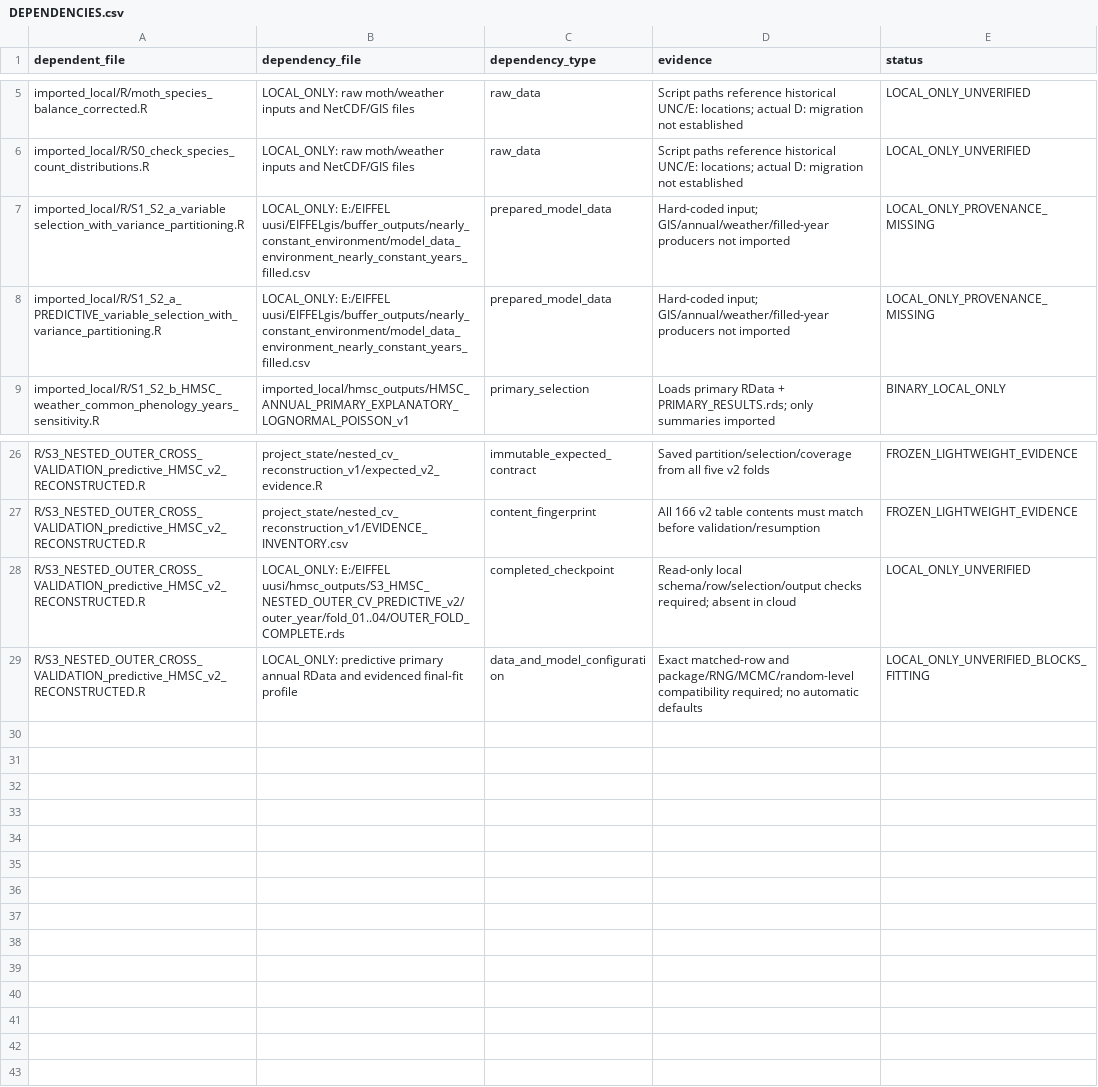
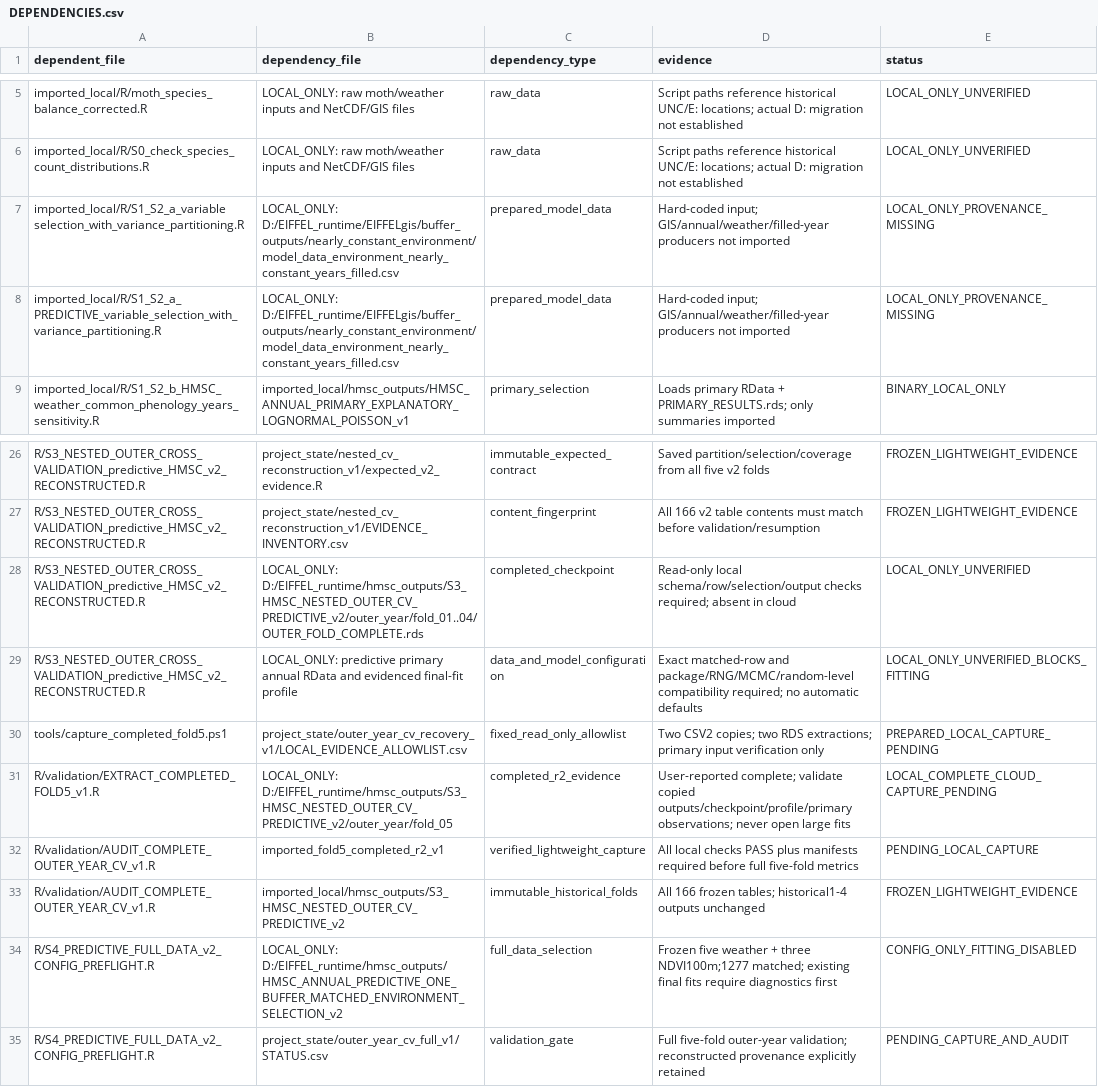
Before and after one commit to annamsuuronen-droid/EIFFEL-moth-outbreak-models, a CSV file: project_state/DEPENDENCIES.csv, drawn as a sheet; only a part is shown, gaps mark what is left out.

Commit message:
Prepare safe completed-r2 evidence capture, full-year audit and predictive scope gates

```diff
--- a/project_state/DEPENDENCIES.csv
+++ b/project_state/DEPENDENCIES.csv
@@ -6,4 +6,4 @@ imported_local/R/moth_species_balance_corrected.R,LOCAL_ONLY: raw moth/weather i
 imported_local/R/S0_check_species_count_distributions.R,LOCAL_ONLY: raw moth/weather inputs and NetCDF/GIS files,raw_data,Script paths reference historical UNC/E: locations; actual D: migration not established,LOCAL_ONLY_UNVERIFIED
-imported_local/R/S1_S2_a_variable selection_with_variance_partitioning.R,LOCAL_ONLY: E:/EIFFEL uusi/EIFFELgis/buffer_outputs/nearly_constant_environment/model_data_environment_nearly_constant_years_filled.csv,prepared_model_data,Hard-coded input; GIS/annual/weather/filled-year producers not imported,LOCAL_ONLY_PROVENANCE_MISSING
-imported_local/R/S1_S2_a_PREDICTIVE_variable_selection_with_variance_partitioning.R,LOCAL_ONLY: E:/EIFFEL uusi/EIFFELgis/buffer_outputs/nearly_constant_environment/model_data_environment_nearly_constant_years_filled.csv,prepared_model_data,Hard-coded input; GIS/annual/weather/filled-year producers not imported,LOCAL_ONLY_PROVENANCE_MISSING
+imported_local/R/S1_S2_a_variable selection_with_variance_partitioning.R,LOCAL_ONLY: D:/EIFFEL_runtime/EIFFELgis/buffer_outputs/nearly_constant_environment/model_data_environment_nearly_constant_years_filled.csv,prepared_model_data,Hard-coded input; GIS/annual/weather/filled-year producers not imported,LOCAL_ONLY_PROVENANCE_MISSING
+imported_local/R/S1_S2_a_PREDICTIVE_variable_selection_with_variance_partitioning.R,LOCAL_ONLY: D:/EIFFEL_runtime/EIFFELgis/buffer_outputs/nearly_constant_environment/model_data_environment_nearly_constant_years_filled.csv,prepared_model_data,Hard-coded input; GIS/annual/weather/filled-year producers not imported,LOCAL_ONLY_PROVENANCE_MISSING
 imported_local/R/S1_S2_b_HMSC_weather_common_phenology_years_sensitivity.R,imported_local/hmsc_outputs/HMSC_ANNUAL_PRIMARY_EXPLANATORY_LOGNORMAL_POISSON_v1,primary_selection,Loads primary RData + PRIMARY_RESULTS.rds; only summaries imported,BINARY_LOCAL_ONLY
@@ -27,3 +27,9 @@ R/S3_NESTED_OUTER_CROSS_VALIDATION_predictive_HMSC_v2_RECONSTRUCTED.R,project_st
 R/S3_NESTED_OUTER_CROSS_VALIDATION_predictive_HMSC_v2_RECONSTRUCTED.R,project_state/nested_cv_reconstruction_v1/EVIDENCE_INVENTORY.csv,content_fingerprint,All 166 v2 table contents must match before validation/resumption,FROZEN_LIGHTWEIGHT_EVIDENCE
-R/S3_NESTED_OUTER_CROSS_VALIDATION_predictive_HMSC_v2_RECONSTRUCTED.R,LOCAL_ONLY: E:/EIFFEL uusi/hmsc_outputs/S3_HMSC_NESTED_OUTER_CV_PREDICTIVE_v2/outer_year/fold_01..04/OUTER_FOLD_COMPLETE.rds,completed_checkpoint,Read-only local schema/row/selection/output checks required; absent in cloud,LOCAL_ONLY_UNVERIFIED
+R/S3_NESTED_OUTER_CROSS_VALIDATION_predictive_HMSC_v2_RECONSTRUCTED.R,LOCAL_ONLY: D:/EIFFEL_runtime/hmsc_outputs/S3_HMSC_NESTED_OUTER_CV_PREDICTIVE_v2/outer_year/fold_01..04/OUTER_FOLD_COMPLETE.rds,completed_checkpoint,Read-only local schema/row/selection/output checks required; absent in cloud,LOCAL_ONLY_UNVERIFIED
 R/S3_NESTED_OUTER_CROSS_VALIDATION_predictive_HMSC_v2_RECONSTRUCTED.R,LOCAL_ONLY: predictive primary annual RData and evidenced final-fit profile,data_and_model_configuration,Exact matched-row and package/RNG/MCMC/random-level compatibility required; no automatic defaults,LOCAL_ONLY_UNVERIFIED_BLOCKS_FITTING
+tools/capture_completed_fold5.ps1,project_state/outer_year_cv_recovery_v1/LOCAL_EVIDENCE_ALLOWLIST.csv,fixed_read_only_allowlist,Two CSV2 copies; two RDS extractions; primary input verification only,PREPARED_LOCAL_CAPTURE_PENDING
+R/validation/EXTRACT_COMPLETED_FOLD5_v1.R,LOCAL_ONLY: D:/EIFFEL_runtime/hmsc_outputs/S3_HMSC_NESTED_OUTER_CV_PREDICTIVE_v2/outer_year/fold_05,completed_r2_evidence,User-reported complete; validate copied outputs/checkpoint/profile/primary observations; never open large fits,LOCAL_COMPLETE_CLOUD_CAPTURE_PENDING
+R/validation/AUDIT_COMPLETE_OUTER_YEAR_CV_v1.R,imported_fold5_completed_r2_v1,verified_lightweight_capture,All local checks PASS plus manifests required before full five-fold metrics,PENDING_LOCAL_CAPTURE
+R/validation/AUDIT_COMPLETE_OUTER_YEAR_CV_v1.R,imported_local/hmsc_outputs/S3_HMSC_NESTED_OUTER_CV_PREDICTIVE_v2,immutable_historical_folds,All 166 frozen tables; historical1-4 outputs unchanged,FROZEN_LIGHTWEIGHT_EVIDENCE
+R/S4_PREDICTIVE_FULL_DATA_v2_CONFIG_PREFLIGHT.R,LOCAL_ONLY: D:/EIFFEL_runtime/hmsc_outputs/HMSC_ANNUAL_PREDICTIVE_ONE_BUFFER_MATCHED_ENVIRONMENT_SELECTION_v2,full_data_selection,Frozen five weather + three NDVI100m;1277 matched; existing final fits require diagnostics first,CONFIG_ONLY_FITTING_DISABLED
+R/S4_PREDICTIVE_FULL_DATA_v2_CONFIG_PREFLIGHT.R,project_state/outer_year_cv_full_v1/STATUS.csv,validation_gate,Full five-fold outer-year validation; reconstructed provenance explicitly retained,PENDING_CAPTURE_AND_AUDIT
```
Also changed, not shown: 14 other files.
